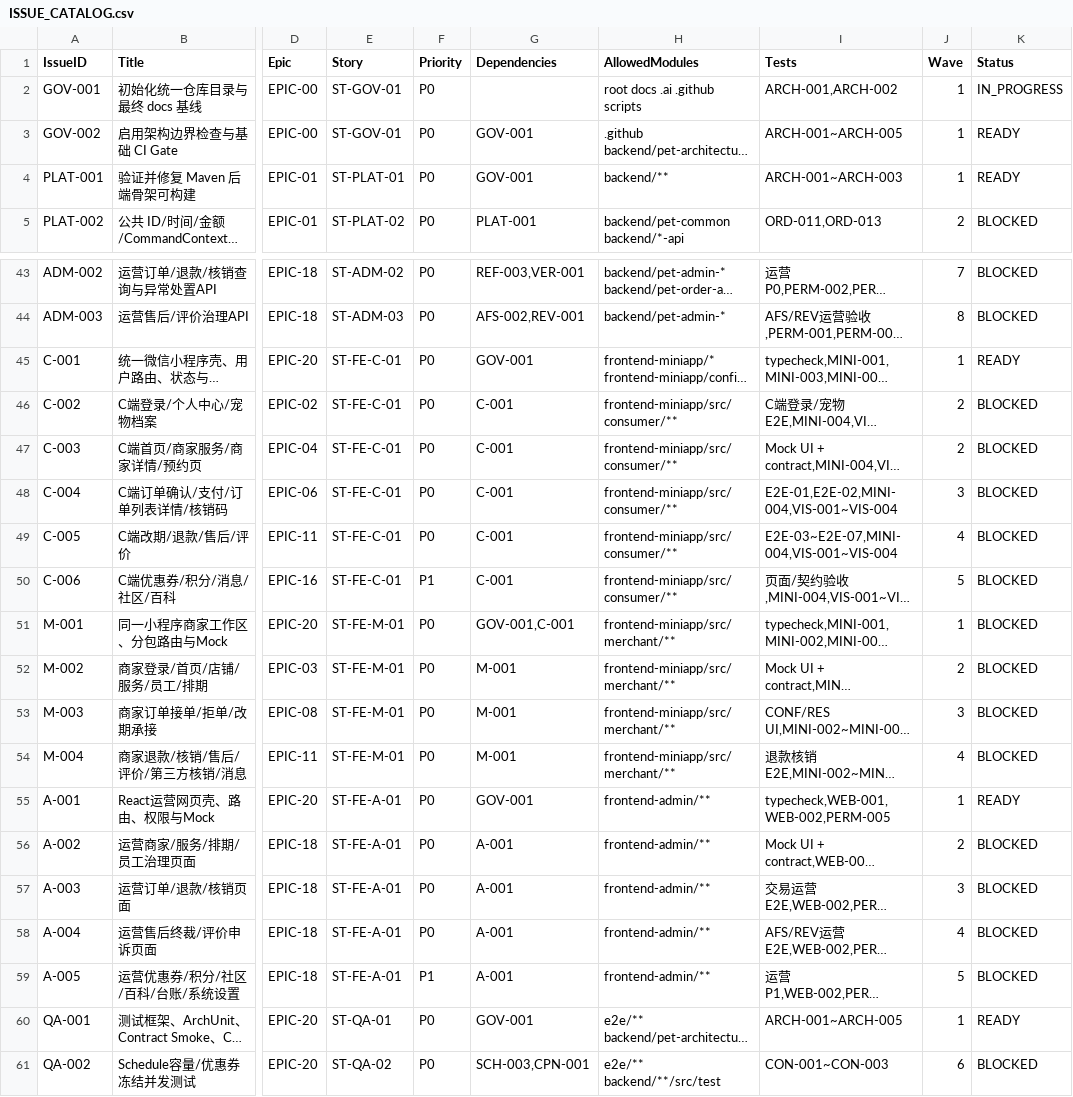
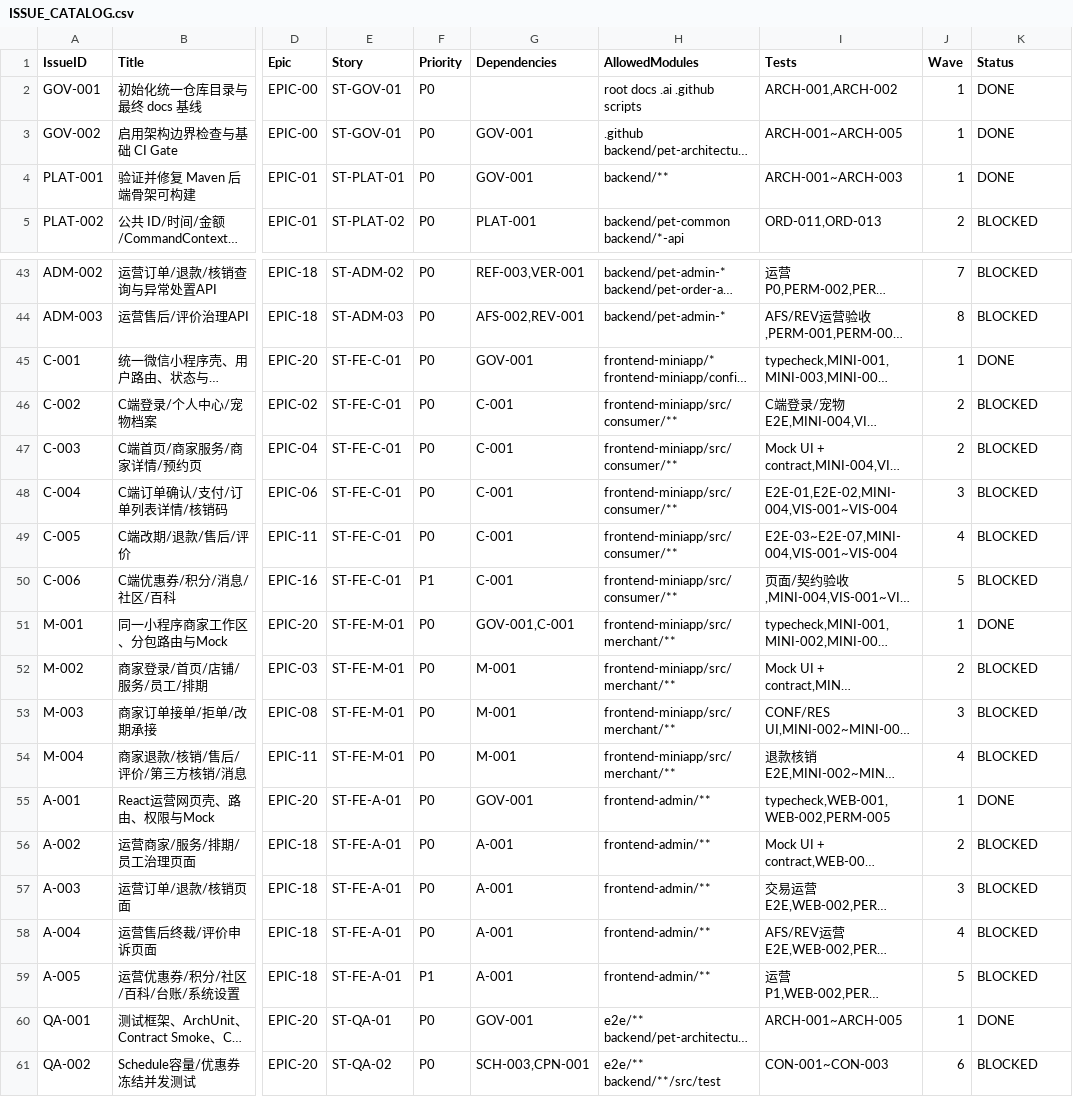
Before and after one commit to blueXYing/pet-platform, a CSV file: planning/ISSUE_CATALOG.csv, drawn as a sheet; only a part is shown, gaps mark what is left out; long unchanged cells end in …; the diff names each change by its address in the sheet, - before the commit and + after, or states it on an @@ line.

Commit message:
docs: review Wave 1 closeout and synchronize execution state

```diff
--- a/planning/ISSUE_CATALOG.csv
+++ b/planning/ISSUE_CATALOG.csv
-K2 (Status): IN_PROGRESS
+K2 (Status): DONE
-K3:K4 (Status): READY
+K3:K4 (Status): DONE
-K45 (Status): READY
+K45 (Status): DONE
-K51 (Status): BLOCKED
+K51 (Status): DONE
-K55 (Status): READY
+K55 (Status): DONE
-K60 (Status): READY
+K60 (Status): DONE
```
Also changed, not shown: 16 other files.
